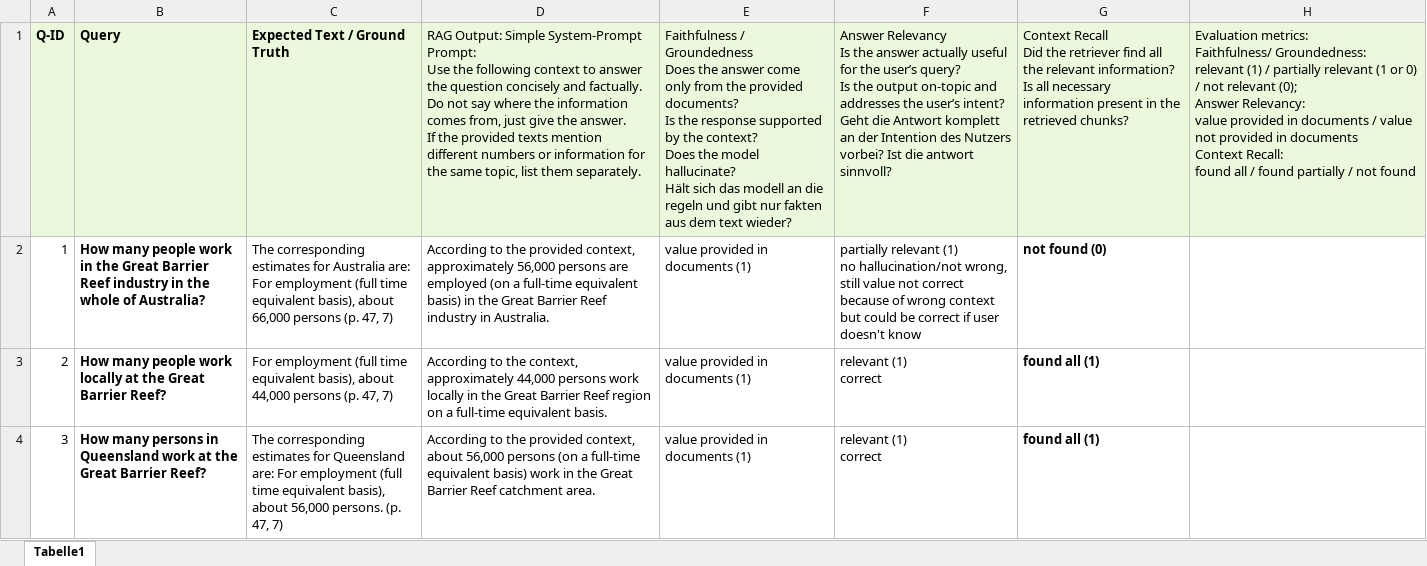
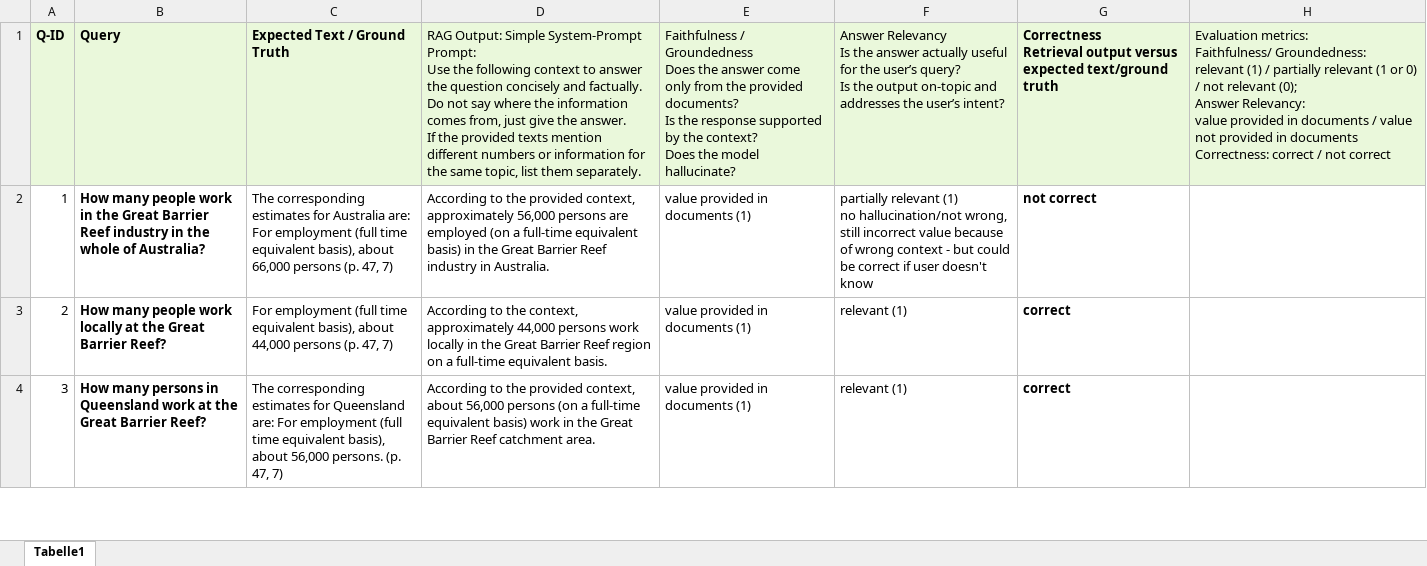
Before and after one commit to MerlindCPohl/rag_project_great_barrier_reef, an Excel workbook: data/Prompt Evaluation.xlsx, sheet Tabelle1, drawn as a sheet; only a part is shown; values as stored, in another font and other column widths than the file's, no borders; ↵ is a line break in a cell; the diff covers the shown part only; the diff names each change by its address in the sheet, - before the commit and + after, or states it on an @@ line.

Commit message:
documents the manual evaluation of the query analysis

```diff
--- a/data/Prompt Evaluation.xlsx (sheet Tabelle1)
+++ b/data/Prompt Evaluation.xlsx (sheet Tabelle1)
-E1: …model hallucinate? ↵ Hält sich das modell an die regeln und gibt nur fakten aus dem text wieder?
+E1: …model hallucinate?
-F1: …user’s intent? ↵ Geht die Antwort komplett an der Intention des Nutzers vorbei? Ist die antwort sinnvoll?
+F1: …user’s intent?
-G1: Context Recall ↵ Did the retriever find all the relevant information? ↵ Is all necessary information present in the retrieved chunks?
+G1: Correctness ↵ Retrieval output versus expected text/ground truth
-G1 bold: off
+G1 bold: on
-H1: …in documents ↵ Context Recall: ↵ found all / found partially / not found
+H1: …in documents ↵ Correctness: correct / not correct
-F2: …wrong, still value not correct because of wrong context but could…
+F2: …wrong, still incorrect value because of wrong context - but could…
-G2: not found (0)
+G2: not correct
-F3:F4: relevant (1) ↵ correct
+F3:F4: relevant (1)
-G3:G4: found all (1)
+G3:G4: correct
```
Also changed, not shown: 22 edited cells and cell formats elsewhere in this sheet.
